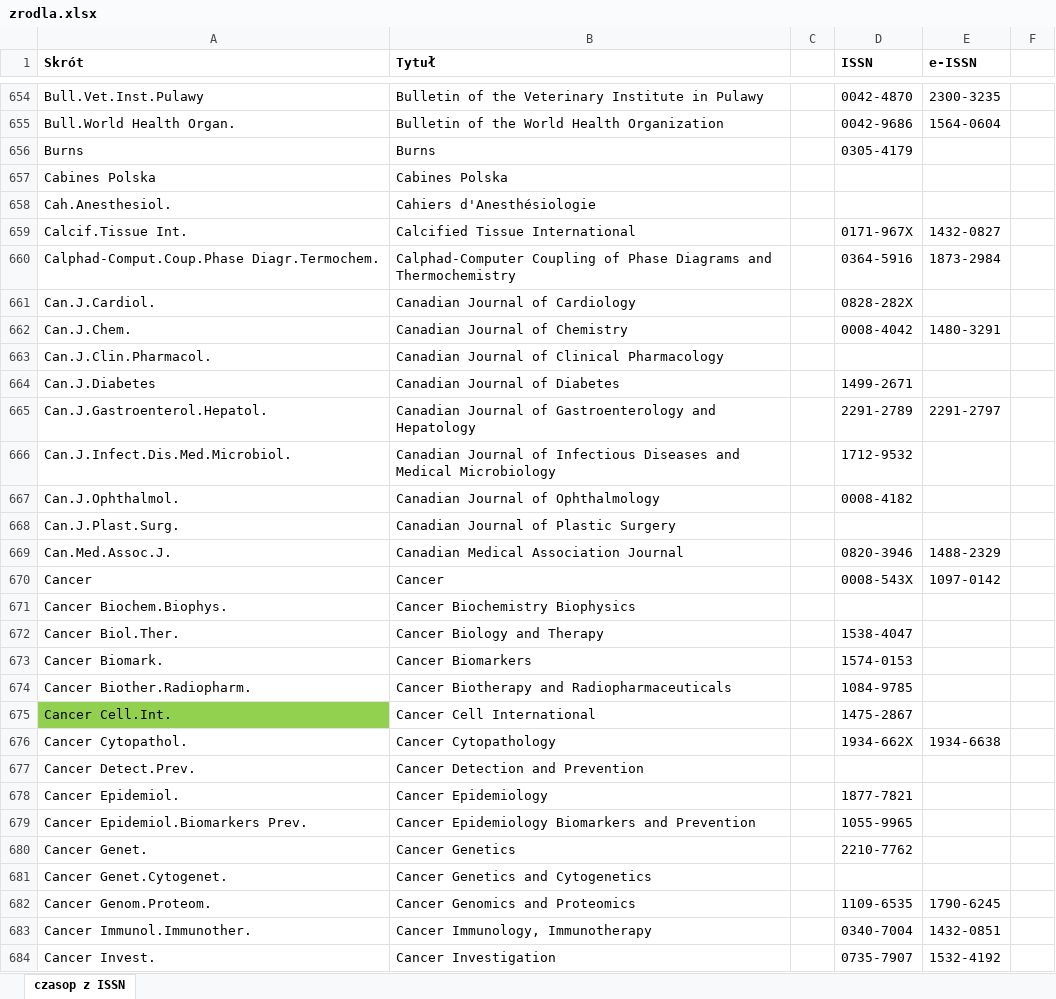
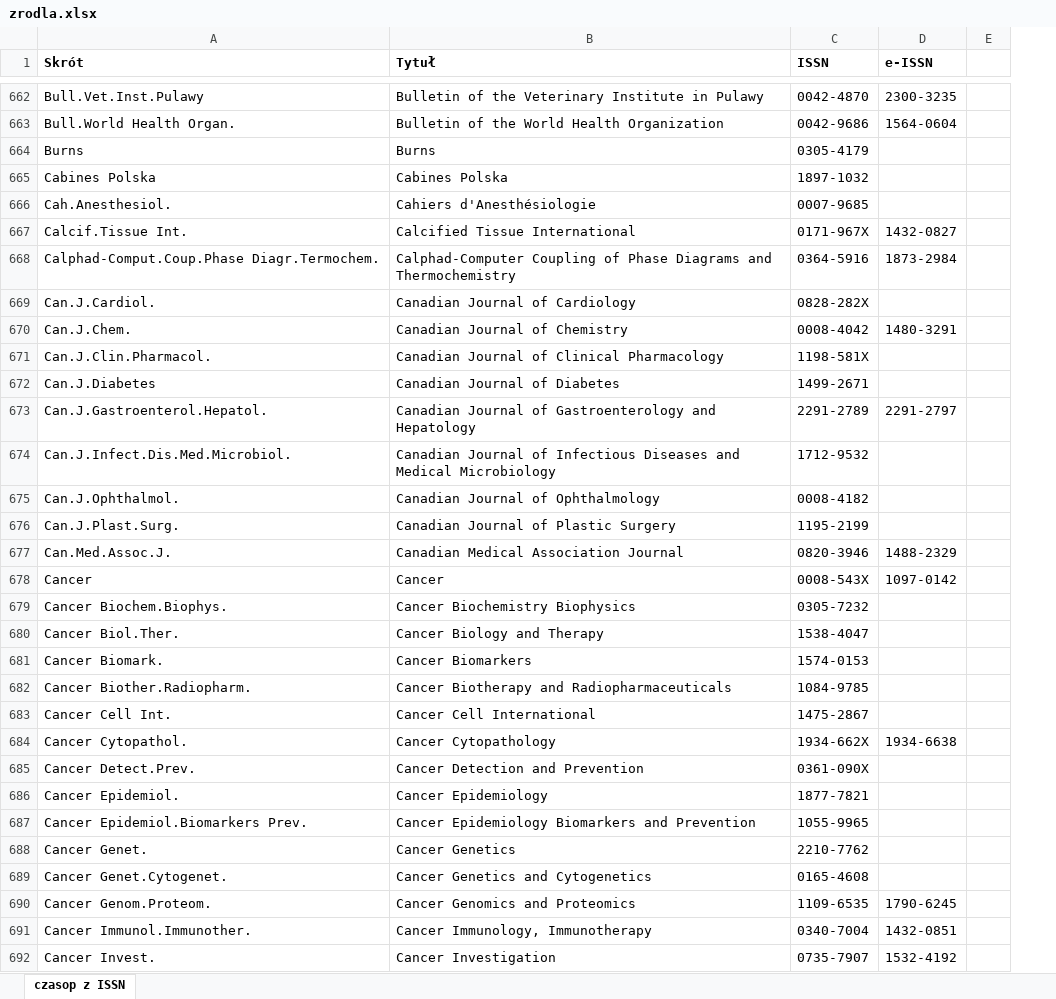
Before and after one commit to iplweb/bpp-assets, an Excel workbook: bg-umw/zrodla.xlsx, sheet czasop z ISSN, drawn as a sheet; only a part is shown, gaps mark what is left out; values as stored, in another font and other column widths than the file's, no borders; removed rows and columns are numbered as before the commit, all else as after; the diff covers the shown part only; the diff names each change by its address in the sheet, - before the commit and + after, or states it on an @@ line.

```diff
--- a/bg-umw/zrodla.xlsx (sheet czasop z ISSN)
+++ b/bg-umw/zrodla.xlsx (sheet czasop z ISSN)
-column C, empty
-C665 (ISSN): (empty)
+C665 (ISSN): 1897-1032
-C666 (ISSN): (empty)
+C666 (ISSN): 0007-9685
-C671 (ISSN): (empty)
+C671 (ISSN): 1198-581X
-C676 (ISSN): (empty)
+C676 (ISSN): 1195-2199
-C679 (ISSN): (empty)
+C679 (ISSN): 0305-7232
-A683 (Skrót): Cancer Cell.Int.
+A683 (Skrót): Cancer Cell Int.
-A683 fill: #92D050
+A683 fill: none
-C685 (ISSN): (empty)
+C685 (ISSN): 0361-090X
-C689 (ISSN): (empty)
+C689 (ISSN): 0165-4608
```
Also changed, not shown: 13 added rows, 36 removed rows, 14 moved rows, 50 edited cells and cell formats elsewhere in this sheet.
